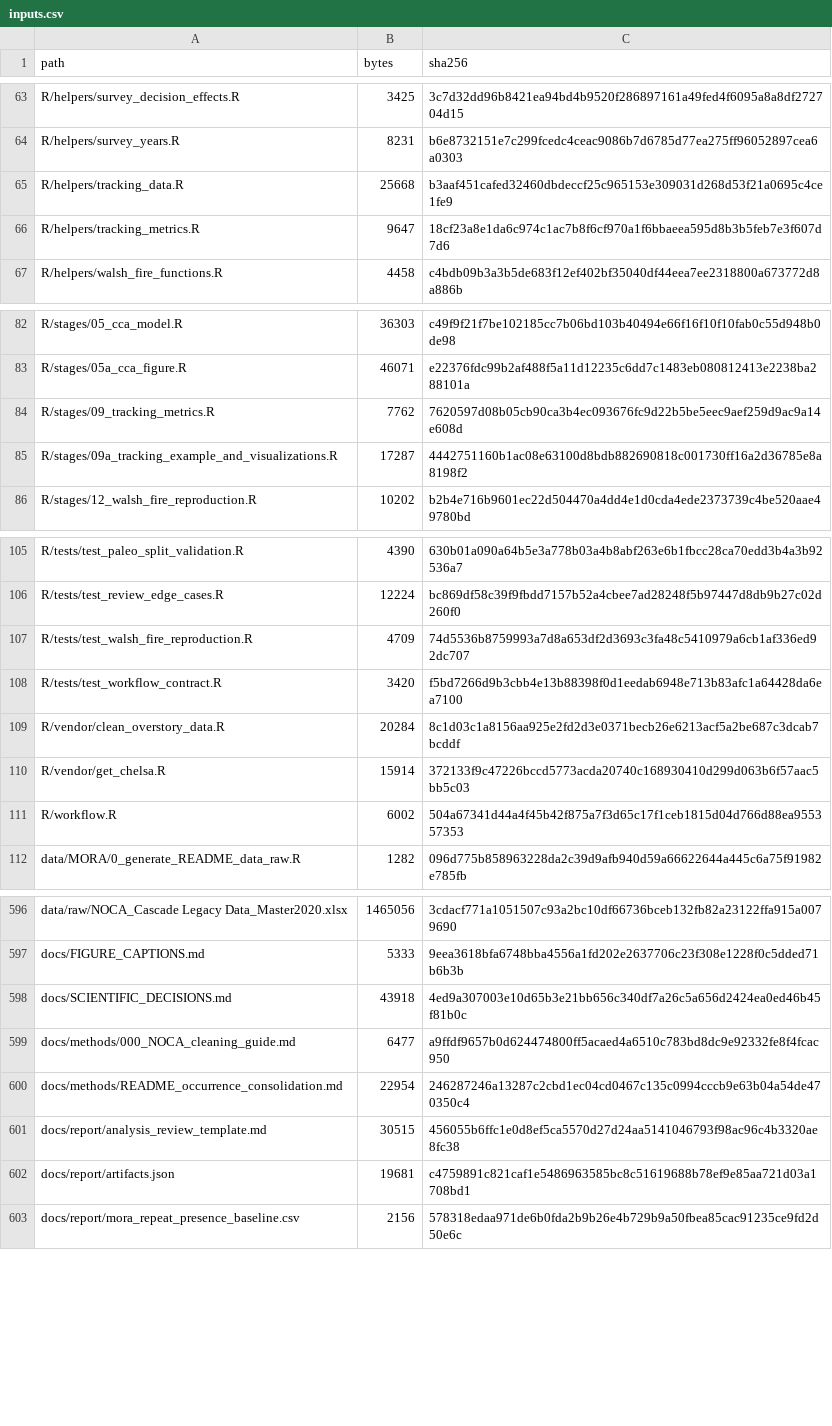
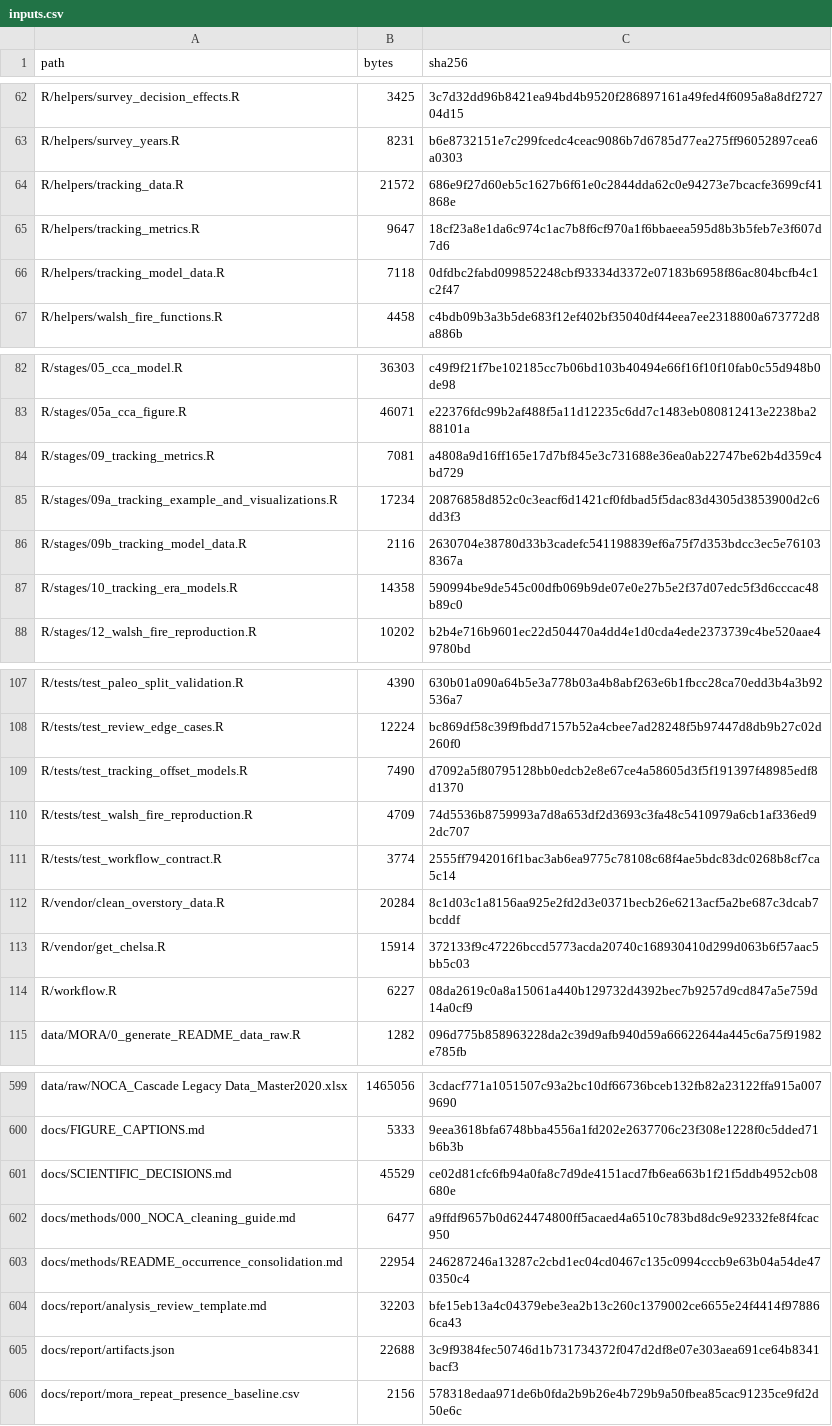
Before and after one commit to billurbektas/PaleoACES, a CSV file: docs/assets/analysis/inputs.csv, drawn as a sheet; only a part is shown, gaps mark what is left out; the diff covers the shown part only.

```diff
--- a/docs/assets/analysis/inputs.csv
+++ b/docs/assets/analysis/inputs.csv
@@ -64,4 +63,5 @@ R/helpers/survey_decision_effects.R,3425,3c7d32dd96b8421ea94bd4b9520f286897161a4
 R/helpers/survey_years.R,8231,b6e8732151e7c299fcedc4ceac9086b7d6785d77ea275ff96052897cea6a0303
-R/helpers/tracking_data.R,25668,b3aaf451cafed32460dbdeccf25c965153e309031d268d53f21a0695c4ce1fe9
+R/helpers/tracking_data.R,21572,686e9f27d60eb5c1627b6f61e0c2844dda62c0e94273e7bcacfe3699cf41868e
 R/helpers/tracking_metrics.R,9647,18cf23a8e1da6c974c1ac7b8f6cf970a1f6bbaeea595d8b3b5feb7e3f607d7d6
+R/helpers/tracking_model_data.R,7118,0dfdbc2fabd099852248cbf93334d3372e07183b6958f86ac804bcfb4c1c2f47
 R/helpers/walsh_fire_functions.R,4458,c4bdb09b3a3b5de683f12ef402bf35040df44eea7ee2318800a673772d8a886b
@@ -83,4 +83,6 @@ R/stages/05_cca_model.R,36303,c49f9f21f7be102185cc7b06bd103b40494e66f16f10f10fab
 R/stages/05a_cca_figure.R,46071,e22376fdc99b2af488f5a11d12235c6dd7c1483eb080812413e2238ba288101a
-R/stages/09_tracking_metrics.R,7762,7620597d08b05cb90ca3b4ec093676fc9d22b5be5eec9aef259d9ac9a14e608d
-R/stages/09a_tracking_example_and_visualizations.R,17287,4442751160b1ac08e63100d8bdb882690818c001730ff16a2d36785e8a8198f2
+R/stages/09_tracking_metrics.R,7081,a4808a9d16ff165e17d7bf845e3c731688e36ea0ab22747be62b4d359c4bd729
+R/stages/09a_tracking_example_and_visualizations.R,17234,20876858d852c0c3eacf6d1421cf0fdbad5f5dac83d4305d3853900d2c6dd3f3
+R/stages/09b_tracking_model_data.R,2116,2630704e38780d33b3cadefc541198839ef6a75f7d353bdcc3ec5e761038367a
+R/stages/10_tracking_era_models.R,14358,590994be9de545c00dfb069b9de07e0e27b5e2f37d07edc5f3d6cccac48b89c0
 R/stages/12_walsh_fire_reproduction.R,10202,b2b4e716b9601ec22d504470a4dd4e1d0cda4ede2373739c4be520aae49780bd
@@ -106,7 +108,8 @@ R/tests/test_paleo_split_validation.R,4390,630b01a090a64b5e3a778b03a4b8abf263e6b
 R/tests/test_review_edge_cases.R,12224,bc869df58c39f9fbdd7157b52a4cbee7ad28248f5b97447d8db9b27c02d260f0
+R/tests/test_tracking_offset_models.R,7490,d7092a5f80795128bb0edcb2e8e67ce4a58605d3f5f191397f48985edf8d1370
 R/tests/test_walsh_fire_reproduction.R,4709,74d5536b8759993a7d8a653df2d3693c3fa48c5410979a6cb1af336ed92dc707
-R/tests/test_workflow_contract.R,3420,f5bd7266d9b3cbb4e13b88398f0d1eedab6948e713b83afc1a64428da6ea7100
+R/tests/test_workflow_contract.R,3774,2555ff7942016f1bac3ab6ea9775c78108c68f4ae5bdc83dc0268b8cf7ca5c14
 R/vendor/clean_overstory_data.R,20284,8c1d03c1a8156aa925e2fd2d3e0371becb26e6213acf5a2be687c3dcab7bcddf
 R/vendor/get_chelsa.R,15914,372133f9c47226bccd5773acda20740c168930410d299d063b6f57aac5bb5c03
-R/workflow.R,6002,504a67341d44a4f45b42f875a7f3d65c17f1ceb1815d04d766d88ea955357353
+R/workflow.R,6227,08da2619c0a8a15061a440b129732d4392bec7b9257d9cd847a5e759d14a0cf9
 data/MORA/0_generate_README_data_raw.R,1282,096d775b858963228da2c39d9afb940d59a66622644a445c6a75f91982e785fb
@@ -597,7 +600,7 @@ data/raw/NOCA_Cascade Legacy Data_Master2020.xlsx,1465056,3cdacf771a1051507c93a2
 docs/FIGURE_CAPTIONS.md,5333,9eea3618bfa6748bba4556a1fd202e2637706c23f308e1228f0c5dded71b6b3b
-docs/SCIENTIFIC_DECISIONS.md,43918,4ed9a307003e10d65b3e21bb656c340df7a26c5a656d2424ea0ed46b45f81b0c
+docs/SCIENTIFIC_DECISIONS.md,45529,ce02d81cfc6fb94a0fa8c7d9de4151acd7fb6ea663b1f21f5ddb4952cb08680e
 docs/methods/000_NOCA_cleaning_guide.md,6477,a9ffdf9657b0d624474800ff5acaed4a6510c783bd8dc9e92332fe8f4fcac950
 docs/methods/README_occurrence_consolidation.md,22954,246287246a13287c2cbd1ec04cd0467c135c0994cccb9e63b04a54de470350c4
-docs/report/analysis_review_template.md,30515,456055b6ffc1e0d8ef5ca5570d27d24aa5141046793f98ac96c4b3320ae8fc38
-docs/report/artifacts.json,19681,c4759891c821caf1e5486963585bc8c51619688b78ef9e85aa721d03a1708bd1
+docs/report/analysis_review_template.md,32203,bfe15eb13a4c04379ebe3ea2b13c260c1379002ce6655e24f4414f978866ca43
+docs/report/artifacts.json,22688,3c9f9384fec50746d1b731734372f047d2df8e07e303aea691ce64b8341bacf3
 docs/report/mora_repeat_presence_baseline.csv,2156,578318edaa971de6b0fda2b9b26e4b729b9a50fbea85cac91235ce9fd2d50e6c
```
Also changed, not shown: 1 removed row and 10 edited cells elsewhere in this file, docs/assets/analysis/artifacts.csv, docs/assets/analysis/results.csv, 42 other files.
